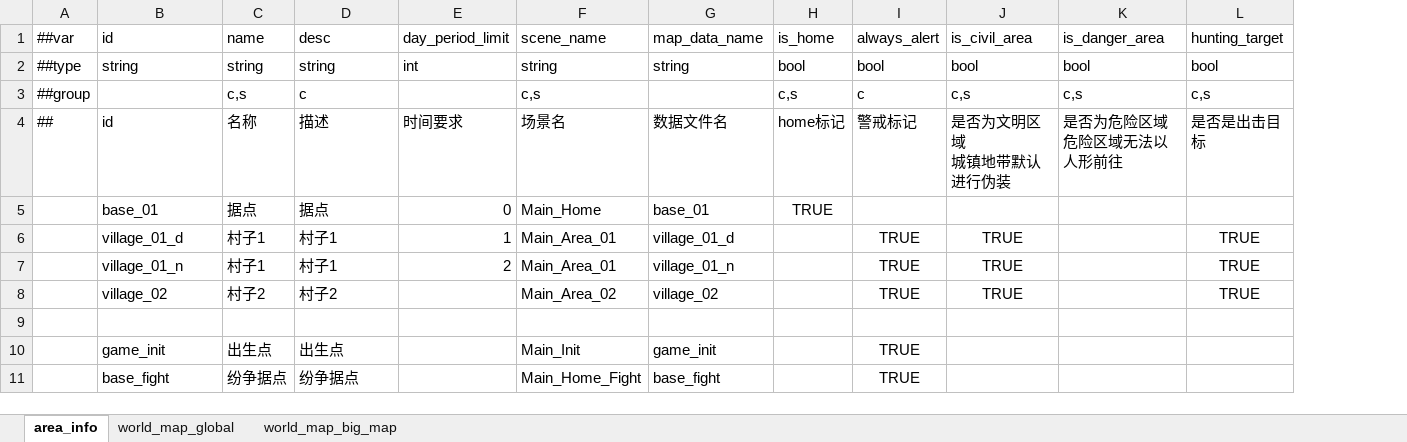
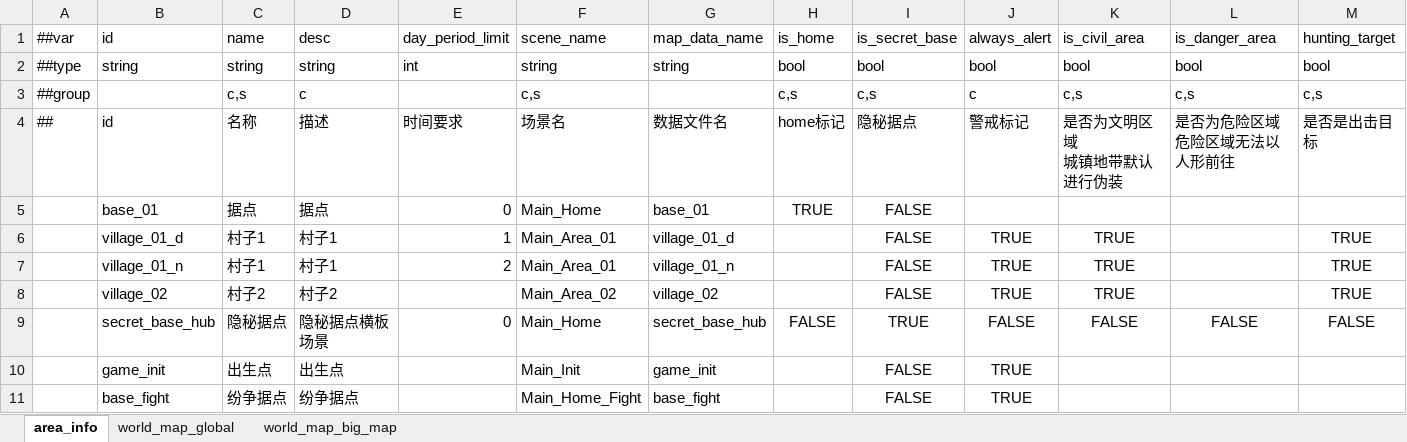
Before and after one commit to nmbswls/FkSucProj, an Excel workbook: Config/Datas/map.xlsx, sheet area_info, drawn as a sheet; only a part is shown; values as stored, in another font and other column widths than the file's, no borders; rows hold the shown columns only; the diff names each change by its address in the sheet, - before the commit and + after, or states it on an @@ line.

```diff
--- a/Config/Datas/map.xlsx (sheet area_info)
+++ b/Config/Datas/map.xlsx (sheet area_info)
+column I, rows 1-11: is_secret_base | bool | c,s | 隐秘据点 | FALSE | FALSE | FALSE | FALSE | TRUE | FALSE | FALSE
-row 9: (empty)
+row 9:  | secret_base_hub | 隐秘据点 | 隐秘据点横板场景 | 0 | Main_Home | secret_base_hub | FALSE | TRUE | FALSE | FALSE | FALSE | FALSE
```
Also changed, not shown: Config/Datas/h_act_info.xlsx, 16 other files.
